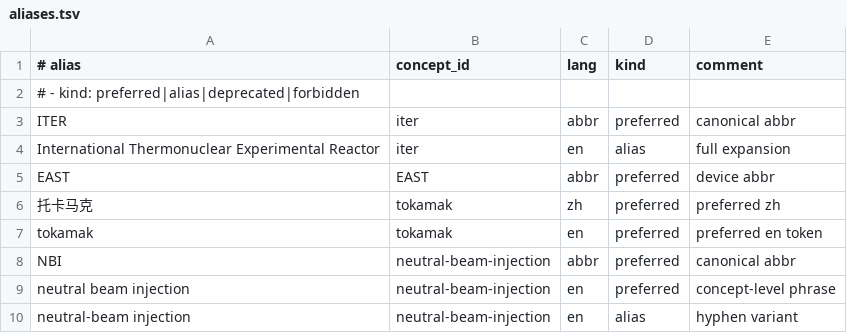
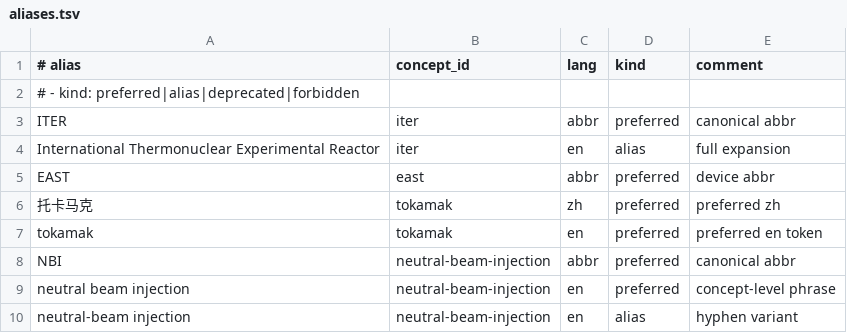
Before and after one commit to zxkjack123/fusion-terms, a TSV file: terms/registry/aliases.tsv, drawn as a sheet; only a part is shown.

Commit message:
registry: add validator and tests

```diff
--- a/terms/registry/aliases.tsv
+++ b/terms/registry/aliases.tsv
@@ -4,3 +4,3 @@ ITER	iter	abbr	preferred	canonical abbr
 International Thermonuclear Experimental Reactor	iter	en	alias	full expansion
-EAST	EAST	abbr	preferred	device abbr
+EAST	east	abbr	preferred	device abbr
 托卡马克	tokamak	zh	preferred	preferred zh
```
Also changed, not shown: terms/registry/concepts.tsv, terms/registry/evidence.tsv, 4 other files.
